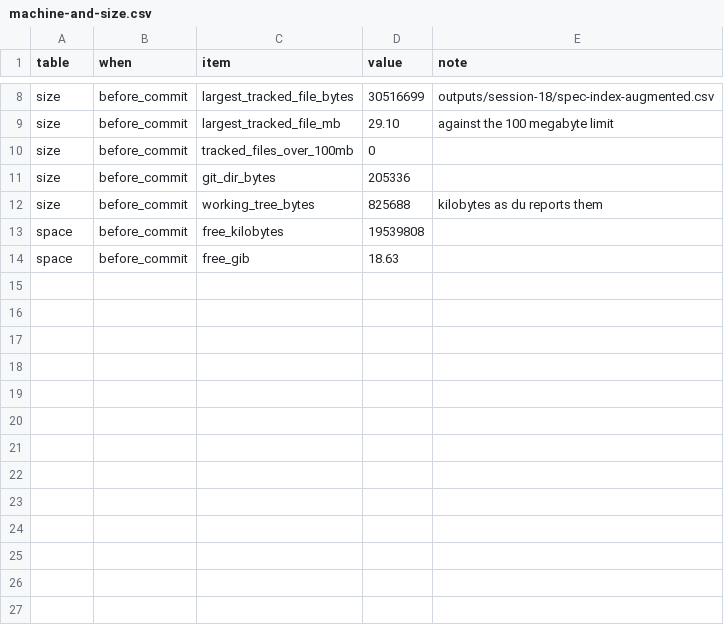
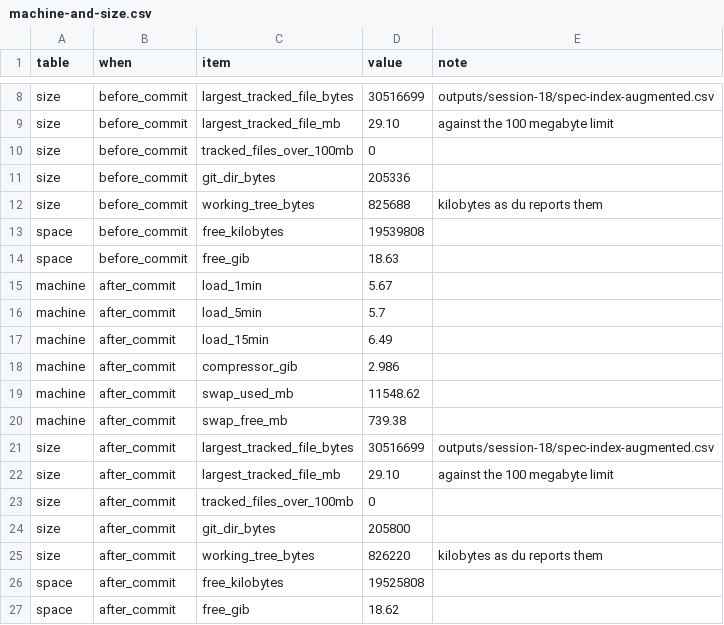
Before and after one commit to boomer25tiger/tactical-allocation, a CSV file: outputs/session-25/machine-and-size.csv, drawn as a sheet; only a part is shown, gaps mark what is left out; the diff names each change by its address in the sheet, - before the commit and + after, or states it on an @@ line.

```diff
--- a/outputs/session-25/machine-and-size.csv
+++ b/outputs/session-25/machine-and-size.csv
+row 15: machine | after_commit | load_1min | 5.67
+row 16: machine | after_commit | load_5min | 5.7
+row 17: machine | after_commit | load_15min | 6.49
+row 18: machine | after_commit | compressor_gib | 2.986
+row 19: machine | after_commit | swap_used_mb | 11548.62
+row 20: machine | after_commit | swap_free_mb | 739.38
+row 21: size | after_commit | largest_tracked_file_bytes | 30516699 | outputs/session-18/spec-index-augmented.csv
+row 22: size | after_commit | largest_tracked_file_mb | 29.10 | against the 100 megabyte limit
+row 23: size | after_commit | tracked_files_over_100mb | 0
+row 24: size | after_commit | git_dir_bytes | 205800
+row 25: size | after_commit | working_tree_bytes | 826220 | kilobytes as du reports them
+row 26: space | after_commit | free_kilobytes | 19525808
+row 27: space | after_commit | free_gib | 18.62
```
Also changed, not shown: outputs/session-24/claim-sources.csv, outputs/session-24/withdrawn-sources.csv, 19 other files.
